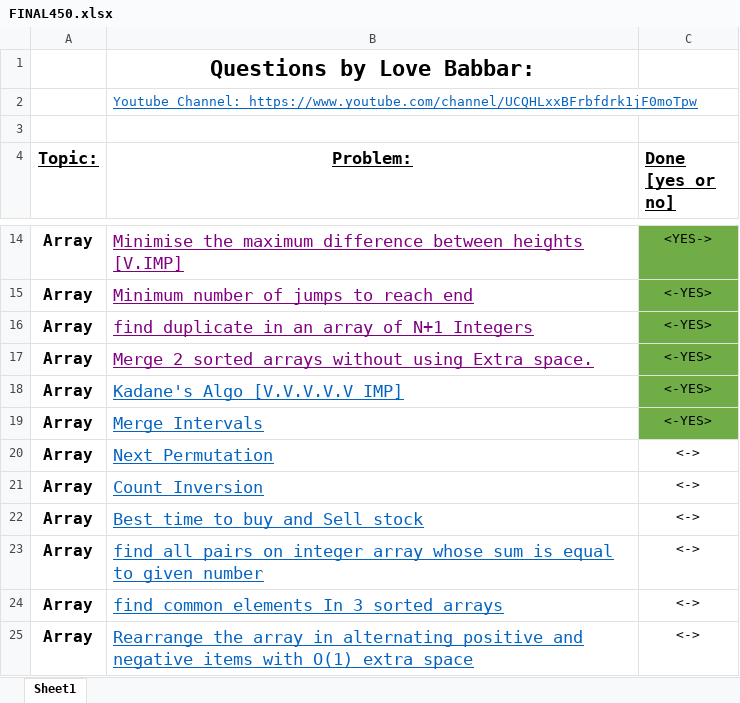
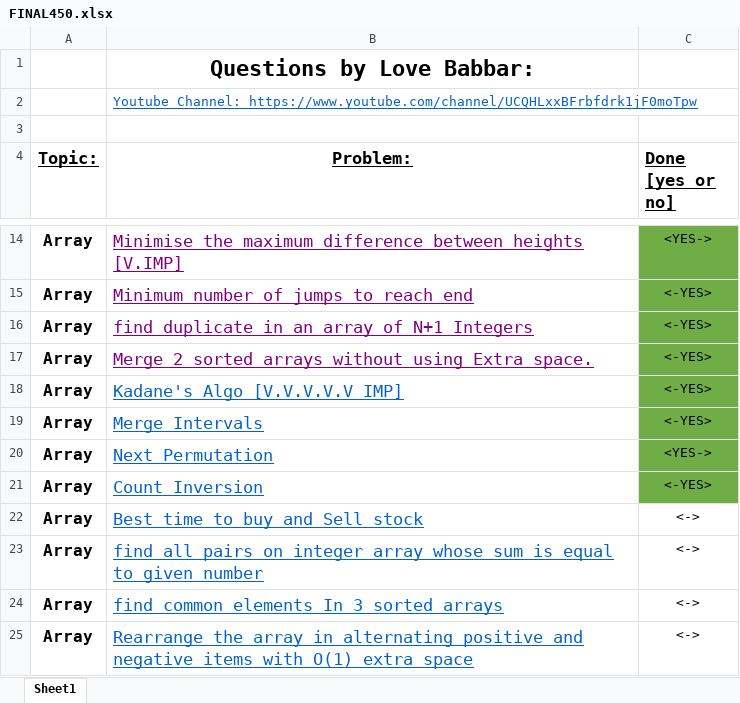
Before and after one commit to MahbubHossainFaisal/Problem-Solving, an Excel workbook: FINAL450.xlsx, sheet Sheet1, drawn as a sheet; only a part is shown, gaps mark what is left out; values as stored, in another font and other column widths than the file's, no borders; the diff names each change by its address in the sheet, - before the commit and + after, or states it on an @@ line.

```diff
--- a/FINAL450.xlsx (sheet Sheet1)
+++ b/FINAL450.xlsx (sheet Sheet1)
-C20 (Done [yes or no]): <->
+C20 (Done [yes or no]): <YES->
-C20:C21 fill: none
+C20:C21 fill: #70AD47
-C21 (Done [yes or no]): <->
+C21 (Done [yes or no]): <-YES>
```
Also changed, not shown: 1 other file.
